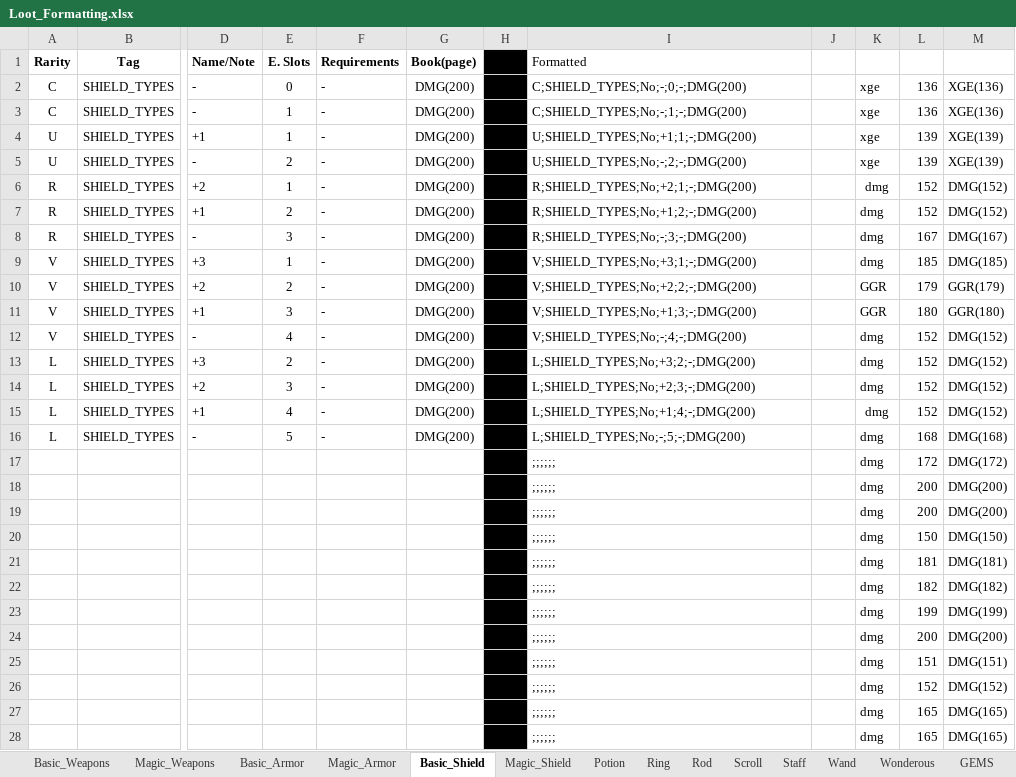
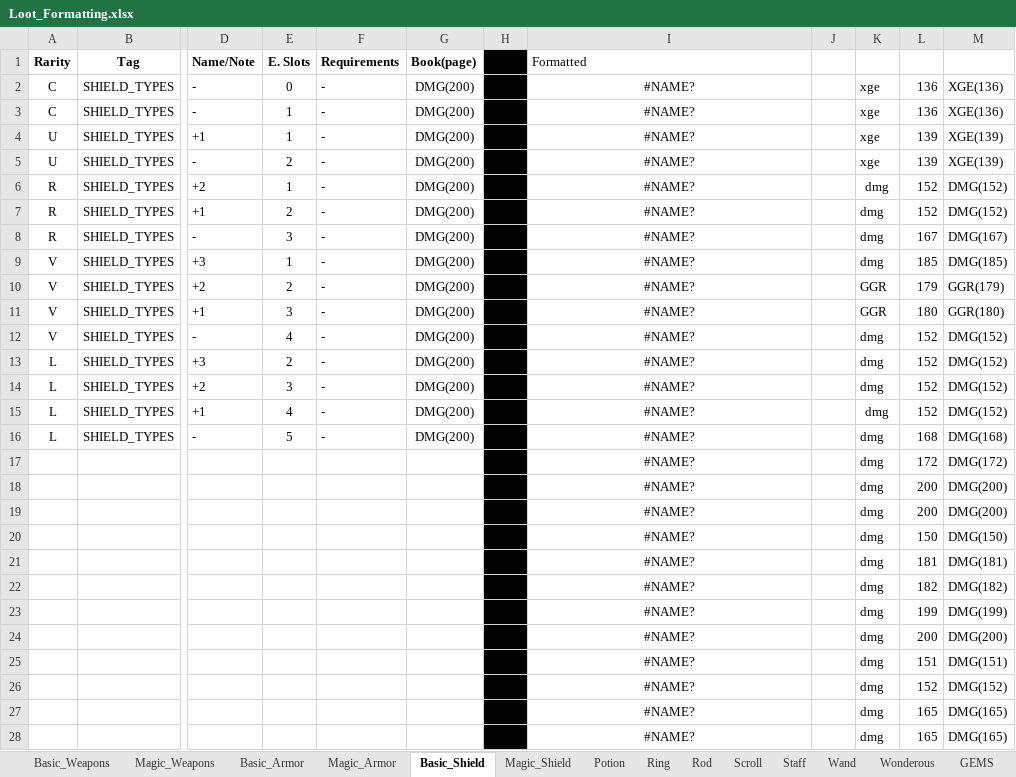
Before and after one commit to zaphodbeblebrox/DnD_Loot_Gen, an Excel workbook: Items/Loot_Formatting.xlsx, sheet Basic_Shield, drawn as a sheet; only a part is shown, gaps mark what is left out; values as stored, in another font and other column widths than the file's, no borders; the diff covers the shown part only; the diff names each change by its address in the sheet, - before the commit and + after, or states it on an @@ line.

```diff
--- a/Items/Loot_Formatting.xlsx (sheet Basic_Shield)
+++ b/Items/Loot_Formatting.xlsx (sheet Basic_Shield)
-I2 (Formatted): C;SHIELD_TYPES;No;-;0;-;DMG(200)
+I2 (Formatted): #NAME?
-I2:I28 alignment: left
+I2:I28 alignment: center
-I3 (Formatted): C;SHIELD_TYPES;No;-;1;-;DMG(200)
+I3 (Formatted): #NAME?
-I4 (Formatted): U;SHIELD_TYPES;No;+1;1;-;DMG(200)
+I4 (Formatted): #NAME?
-I5 (Formatted): U;SHIELD_TYPES;No;-;2;-;DMG(200)
+I5 (Formatted): #NAME?
-I6 (Formatted): R;SHIELD_TYPES;No;+2;1;-;DMG(200)
+I6 (Formatted): #NAME?
-I7 (Formatted): R;SHIELD_TYPES;No;+1;2;-;DMG(200)
+I7 (Formatted): #NAME?
-I8 (Formatted): R;SHIELD_TYPES;No;-;3;-;DMG(200)
+I8 (Formatted): #NAME?
-I9 (Formatted): V;SHIELD_TYPES;No;+3;1;-;DMG(200)
+I9 (Formatted): #NAME?
-I10 (Formatted): V;SHIELD_TYPES;No;+2;2;-;DMG(200)
+I10 (Formatted): #NAME?
-I11 (Formatted): V;SHIELD_TYPES;No;+1;3;-;DMG(200)
+I11 (Formatted): #NAME?
-I12 (Formatted): V;SHIELD_TYPES;No;-;4;-;DMG(200)
+I12 (Formatted): #NAME?
-I13 (Formatted): L;SHIELD_TYPES;No;+3;2;-;DMG(200)
+I13 (Formatted): #NAME?
-I14 (Formatted): L;SHIELD_TYPES;No;+2;3;-;DMG(200)
+I14 (Formatted): #NAME?
-I15 (Formatted): L;SHIELD_TYPES;No;+1;4;-;DMG(200)
+I15 (Formatted): #NAME?
-I16 (Formatted): L;SHIELD_TYPES;No;-;5;-;DMG(200)
+I16 (Formatted): #NAME?
-I17:I28 (Formatted): ;;;;;;
+I17:I28 (Formatted): #NAME?
```
Also changed, not shown: other rows of this sheet, sheet Wand, sheet Staff, sheet Magic_Weapons, sheet Scroll, sheet Basic_Weapons, sheet Basic_Armor, 6 more sheets, other sheet tabs, 3 other files.
